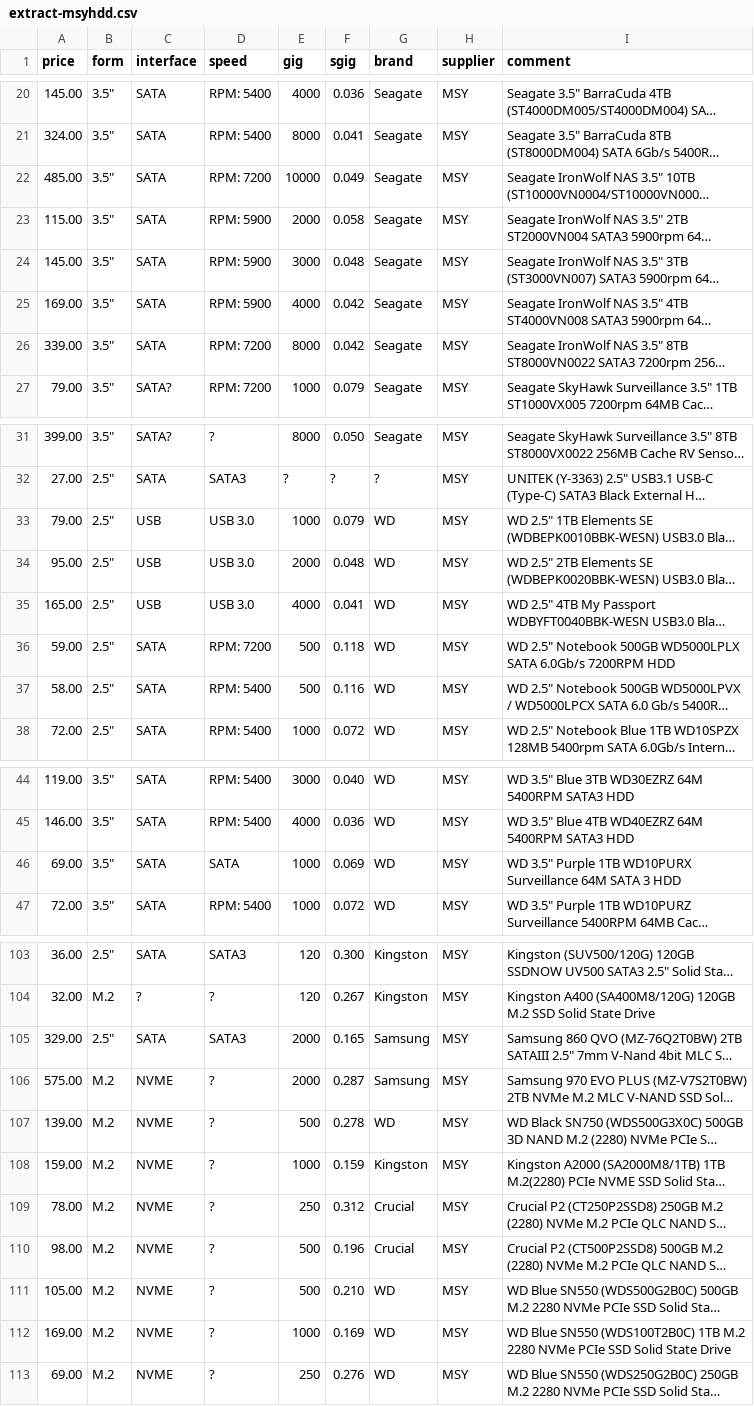
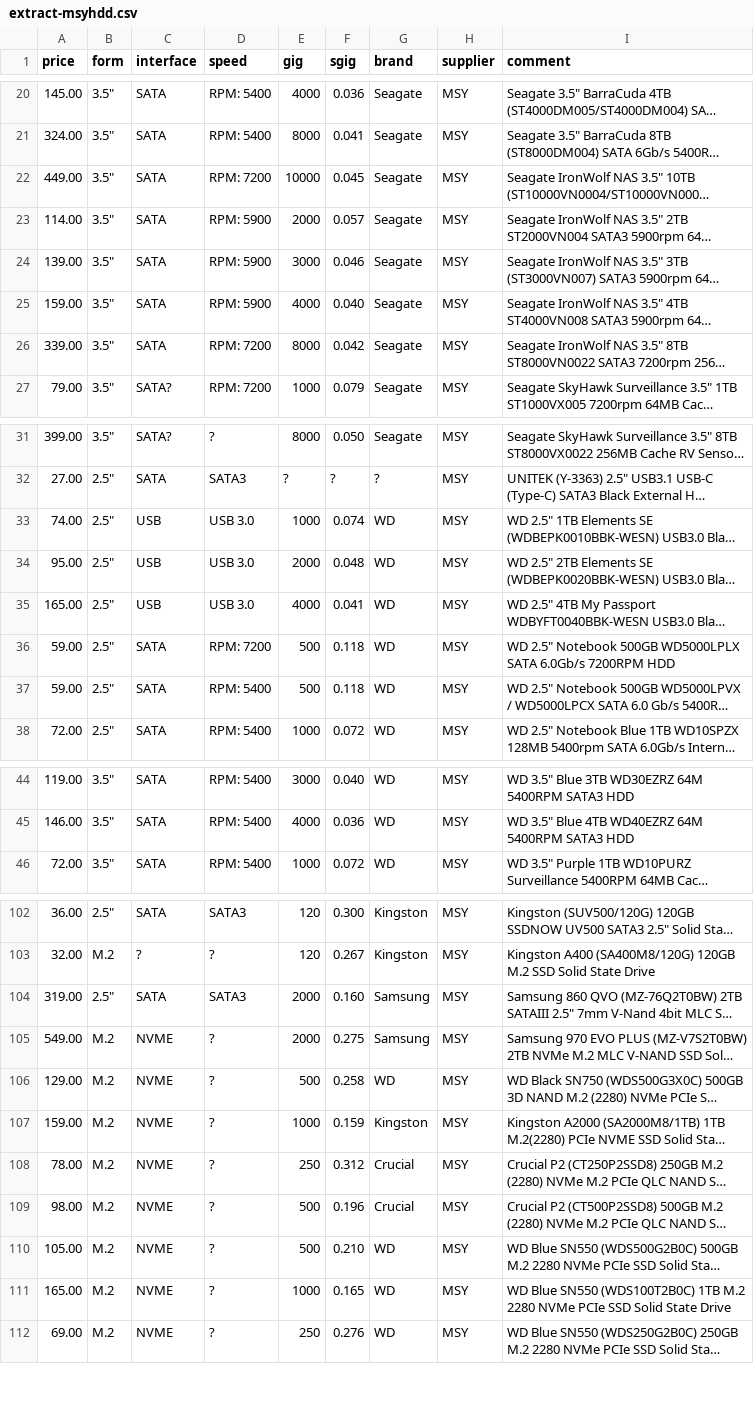
Before and after one commit to hamishcoleman/scrape-storage-prices, a CSV file: extract-msyhdd.csv, drawn as a sheet; only a part is shown, gaps mark what is left out; long unchanged cells end in …; removed rows and columns are numbered as before the commit, all else as after; the diff covers the shown part only; the diff names each change by its address in the sheet, - before the commit and + after, or states it on an @@ line.

```diff
--- a/extract-msyhdd.csv
+++ b/extract-msyhdd.csv
-A22 (price): 485.00
+A22 (price): 449.00
-F22 (sgig): 0.049
+F22 (sgig): 0.045
-A23 (price): 115.00
+A23 (price): 114.00
-F23 (sgig): 0.058
+F23 (sgig): 0.057
-A24 (price): 145.00
+A24 (price): 139.00
-F24 (sgig): 0.048
+F24 (sgig): 0.046
-A25 (price): 169.00
+A25 (price): 159.00
-F25 (sgig): 0.042
+F25 (sgig): 0.040
-A33 (price): 79.00
+A33 (price): 74.00
-F33 (sgig): 0.079
+F33 (sgig): 0.074
-A37 (price): 58.00
+A37 (price): 59.00
-F37 (sgig): 0.116
+F37 (sgig): 0.118
-row 46: 69.00 | 3.5" | SATA | SATA | 1000 | 0.069 | WD | MSY | WD 3.5" Purple 1TB WD10PURX Surveillance 64M SATA 3 HDD
-A104 (price): 329.00
+A104 (price): 319.00
-F104 (sgig): 0.165
+F104 (sgig): 0.160
-A105 (price): 575.00
+A105 (price): 549.00
-F105 (sgig): 0.287
+F105 (sgig): 0.275
-A106 (price): 139.00
+A106 (price): 129.00
-F106 (sgig): 0.278
+F106 (sgig): 0.258
-A111 (price): 169.00
+A111 (price): 165.00
-F111 (sgig): 0.169
+F111 (sgig): 0.165
```
Also changed, not shown: 16 edited cells elsewhere in this file, extract-cplstorage.csv, 28 other files.
